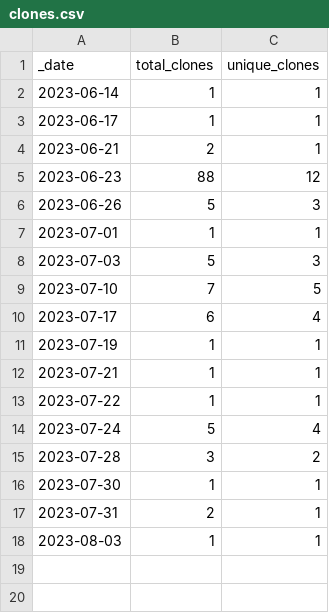
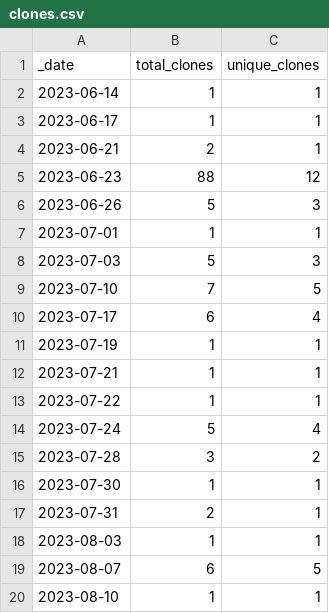
Before and after one commit to jzemmels/impressions, a CSV file: traffic/clones.csv, drawn as a sheet; the diff names each change by its address in the sheet, - before the commit and + after, or states it on an @@ line.

Commit message:
GitHub traffic

```diff
--- a/traffic/clones.csv
+++ b/traffic/clones.csv
+row 19: 2023-08-07 | 6 | 5
+row 20: 2023-08-10 | 1 | 1
```
Also changed, not shown: 1 other file.
